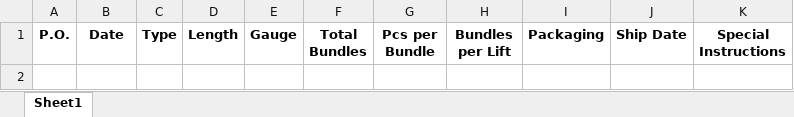
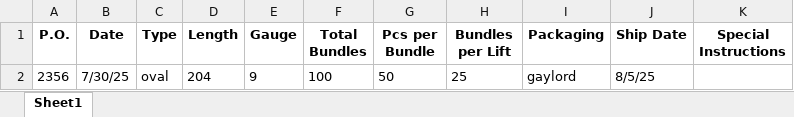
Before and after one commit to lpbrownflo/workorders, an Excel workbook: workorders.xlsx, sheet Sheet1, drawn as a sheet; values as stored, in another font and other column widths than the file's, no borders; the diff names each change by its address in the sheet, - before the commit and + after, or states it on an @@ line.

Commit message:
Update work order

```diff
--- a/workorders.xlsx (sheet Sheet1)
+++ b/workorders.xlsx (sheet Sheet1)
+row 2: 2356 | 7/30/25 | oval | 204 | 9 | 100 | 50 | 25 | gaylord | 8/5/25
```
